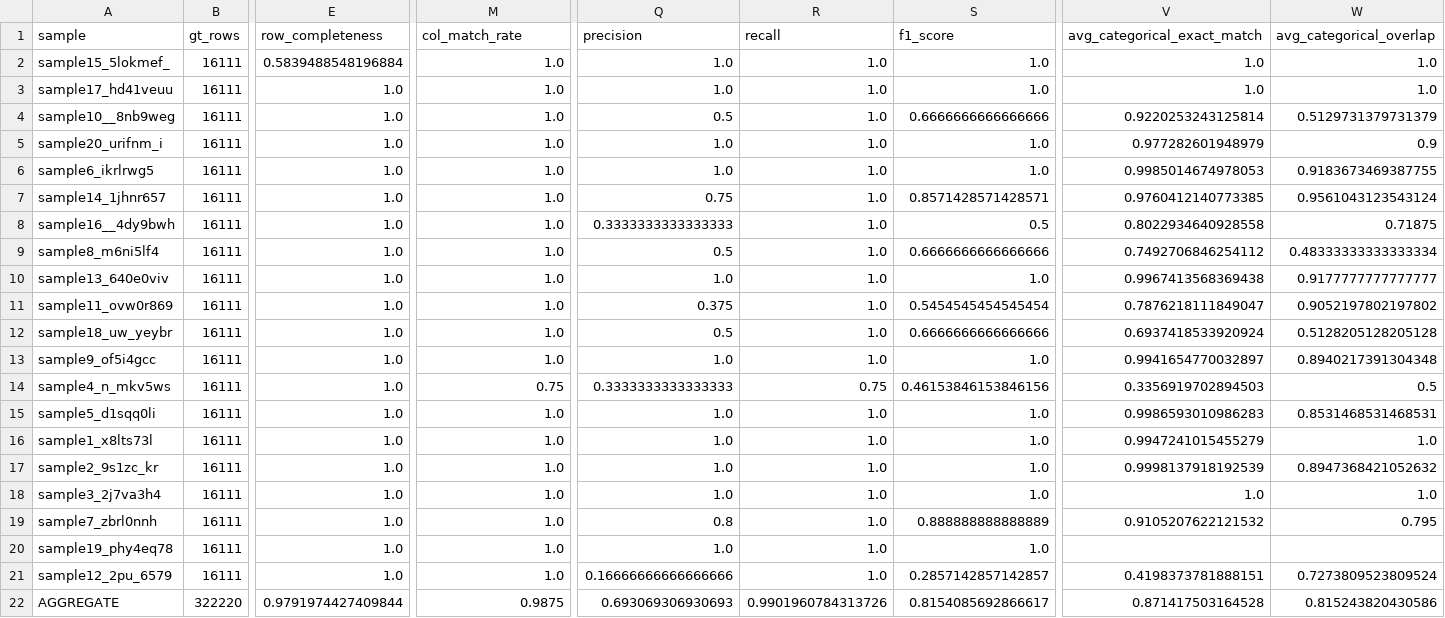
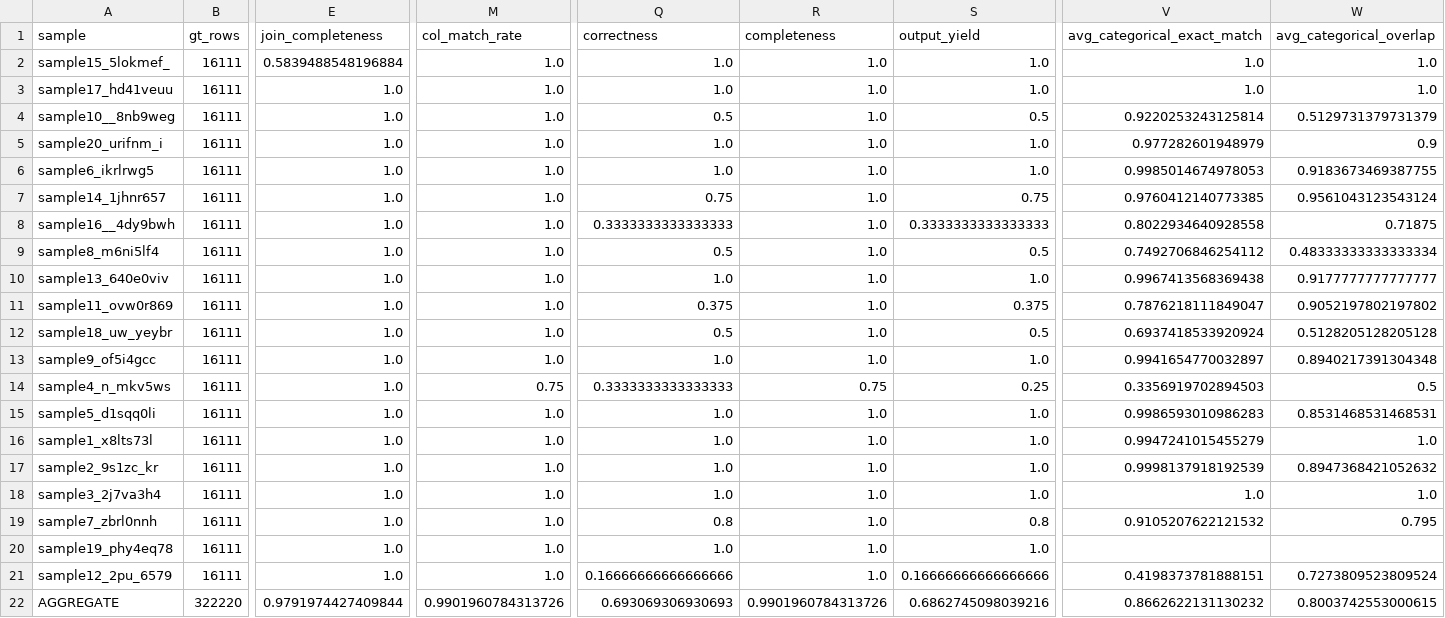
Before and after one commit to UCL-ARC/epidemiology-llm-data-tasks, a CSV file: tmp/smolagent_context_devstral-small-2:24b_1/comparison_summary.csv, drawn as a sheet; only a part is shown, gaps mark what is left out; the diff names each change by its address in the sheet, - before the commit and + after, or states it on an @@ line.

```diff
--- a/tmp/smolagent_context_devstral-small-2:24b_1/comparison_summary.csv
+++ b/tmp/smolagent_context_devstral-small-2:24b_1/comparison_summary.csv
-E1: row_completeness
+E1: join_completeness
-Q1: precision
+Q1: correctness
-R1: recall
+R1: completeness
-S1: f1_score
+S1: output_yield
-S4 (output_yield): 0.6666666666666666
+S4 (output_yield): 0.5
-S7 (output_yield): 0.8571428571428571
+S7 (output_yield): 0.75
-S8 (output_yield): 0.5
+S8 (output_yield): 0.3333333333333333
-S9 (output_yield): 0.6666666666666666
+S9 (output_yield): 0.5
-S11 (output_yield): 0.5454545454545454
+S11 (output_yield): 0.375
-S12 (output_yield): 0.6666666666666666
+S12 (output_yield): 0.5
-S14 (output_yield): 0.46153846153846156
+S14 (output_yield): 0.25
-S19 (output_yield): 0.888888888888889
+S19 (output_yield): 0.8
-S21 (output_yield): 0.2857142857142857
+S21 (output_yield): 0.16666666666666666
-M22 (col_match_rate): 0.9875
+M22 (col_match_rate): 0.9901960784313726
-S22 (output_yield): 0.8154085692866617
+S22 (output_yield): 0.6862745098039216
-V22 (avg_categorical_exact_match): 0.871417503164528
+V22 (avg_categorical_exact_match): 0.8662622131130232
-W22 (avg_categorical_overlap): 0.815243820430586
+W22 (avg_categorical_overlap): 0.8003742553000615
```
Also changed, not shown: tmp/smolagent_context_devstral-small-2:24b_2/comparison_summary.csv, tmp/smolagent_context_devstral-small-2:24b_3/comparison_summary.csv, 31 other files.
